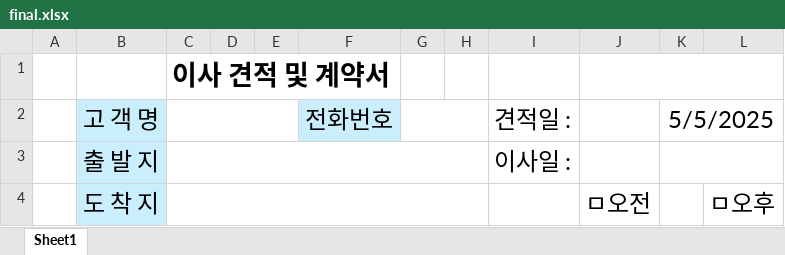
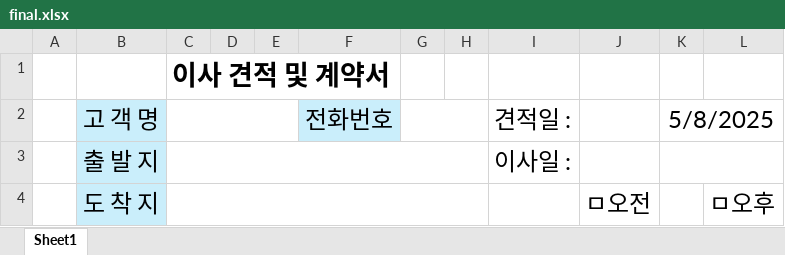
Before and after one commit to move24day/move24day, an Excel workbook: final.xlsx, sheet Sheet1, drawn as a sheet; only a part is shown; values as stored, in another font and other column widths than the file's, no borders; the diff names each change by its address in the sheet, - before the commit and + after, or states it on an @@ line.

Commit message:
Add files via upload

```diff
--- a/final.xlsx (sheet Sheet1)
+++ b/final.xlsx (sheet Sheet1)
-J1:L1 merged
-K2: 5/5/2025
+K2: 5/8/2025
```
